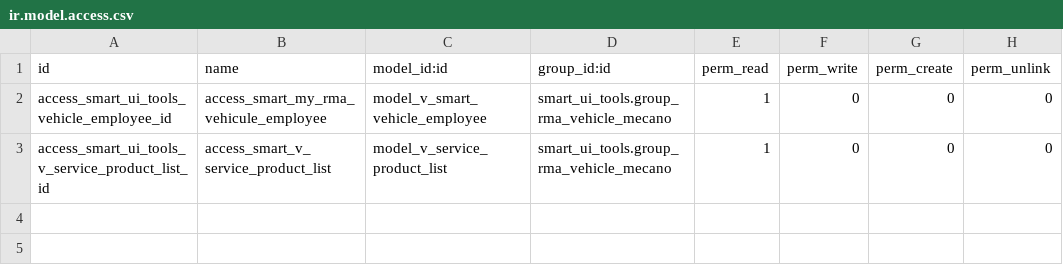
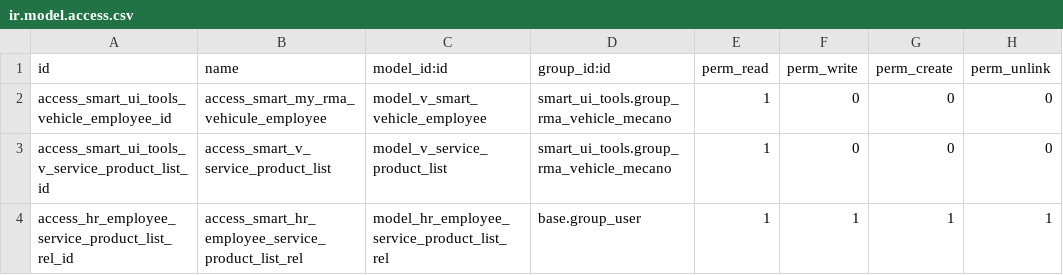
Before and after one commit to Sarobid/odoo-extensions, a CSV file: smart_ui_tools/security/ir.model.access.csv, drawn as a sheet; the diff names each change by its address in the sheet, - before the commit and + after, or states it on an @@ line.

```diff
--- a/smart_ui_tools/security/ir.model.access.csv
+++ b/smart_ui_tools/security/ir.model.access.csv
+row 4: access_hr_employee_service_product_list_rel_id | access_smart_hr_employee_service_product_list_rel | model_hr_employee_service_product_list_rel | base.group_user | 1 | 1 | 1 | 1
```
Also changed, not shown: 9 other files.
